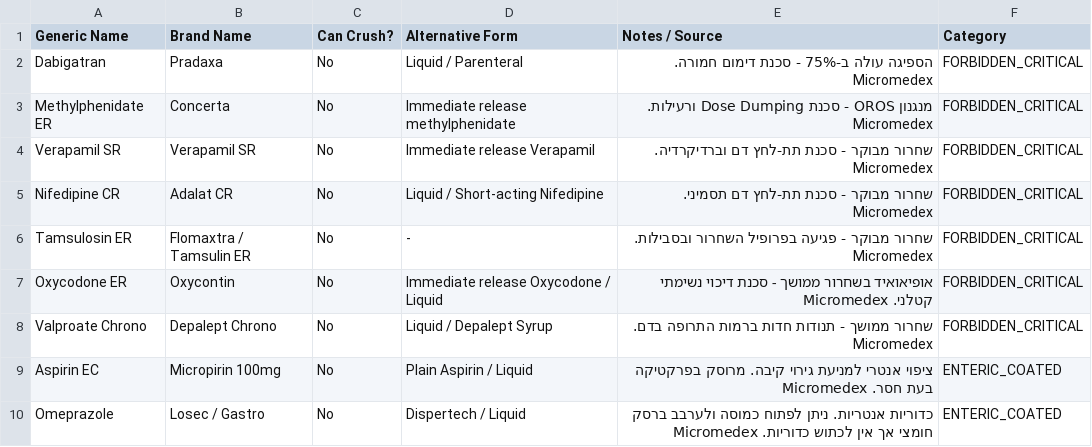
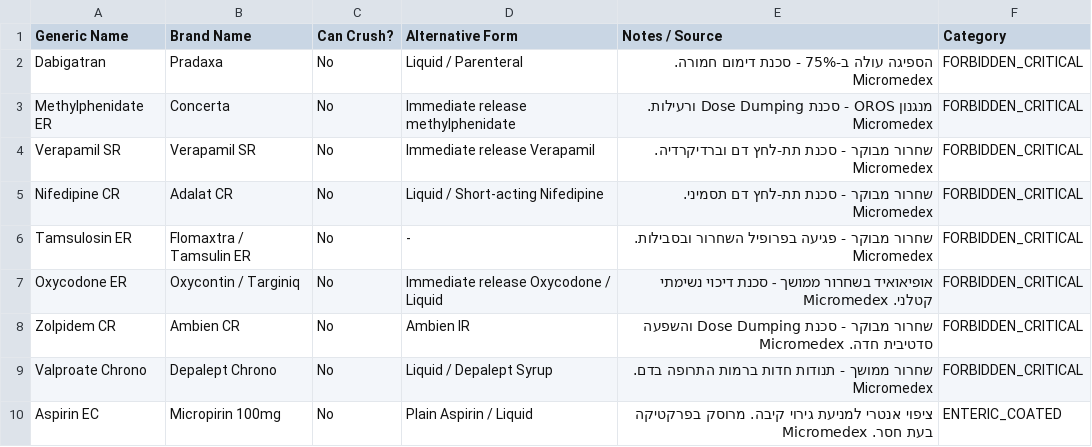
Before and after one commit to anaty12121-maker/Crushing-medications, a CSV file: medications.csv, drawn as a sheet; only a part is shown; the shorter side is filled out with more unchanged rows.

Commit message:
Update medications.csv with full 4-tier clinical architecture

```diff
--- a/medications.csv
+++ b/medications.csv
@@ -6,3 +6,4 @@ Nifedipine CR,Adalat CR,No,Liquid / Short-acting Nifedipine,שחרור מבוק
 Tamsulosin ER,Flomaxtra / Tamsulin ER,No,-,שחרור מבוקר - פגיעה בפרופיל השחרור ובסבילות. Micromedex,FORBIDDEN_CRITICAL
-Oxycodone ER,Oxycontin,No,Immediate release Oxycodone / Liquid,אופיאואיד בשחרור ממושך - סכנת דיכוי נשימתי קטלני. Micromedex,FORBIDDEN_CRITICAL
+Oxycodone ER,Oxycontin / Targiniq,No,Immediate release Oxycodone / Liquid,אופיאואיד בשחרור ממושך - סכנת דיכוי נשימתי קטלני. Micromedex,FORBIDDEN_CRITICAL
+Zolpidem CR,Ambien CR,No,Ambien IR,שחרור מבוקר - סכנת Dose Dumping והשפעה סדטיבית חדה. Micromedex,FORBIDDEN_CRITICAL
 Valproate Chrono,Depalept Chrono,No,Liquid / Depalept Syrup,שחרור ממושך - תנודות חדות ברמות התרופה בדם. Micromedex,FORBIDDEN_CRITICAL
```
